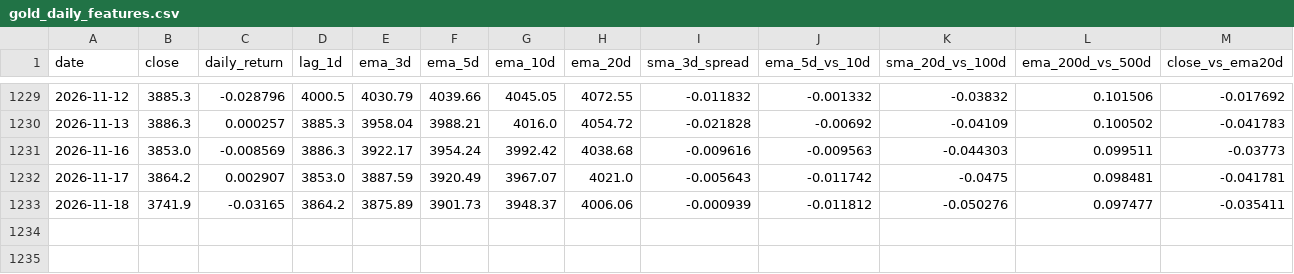
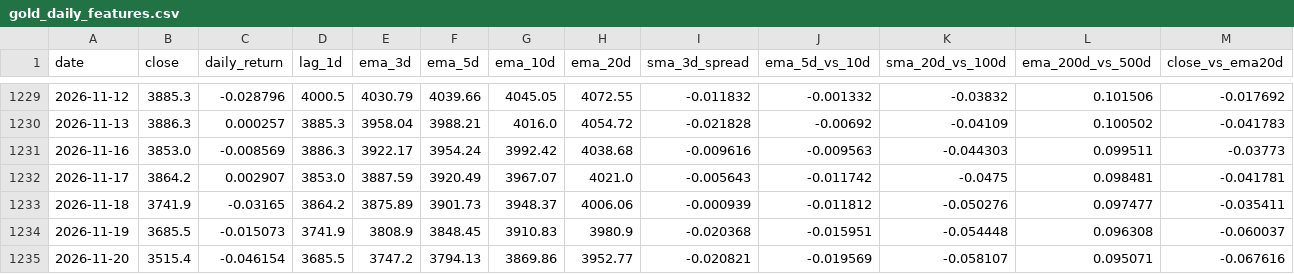
Before and after one commit to codexcancerion/goldsniper, a CSV file: data/gold_daily_features.csv, drawn as a sheet; only a part is shown, gaps mark what is left out; rows hold the shown columns only; the diff names each change by its address in the sheet, - before the commit and + after, or states it on an @@ line.

```diff
--- a/data/gold_daily_features.csv
+++ b/data/gold_daily_features.csv
+row 1234: 2026-11-19 | 3685.5 | -0.015073 | 3741.9 | 3808.9 | 3848.45 | 3910.83 | 3980.9 | -0.020368 | -0.015951 | -0.054448 | 0.096308 | -0.060037
+row 1235: 2026-11-20 | 3515.4 | -0.046154 | 3685.5 | 3747.2 | 3794.13 | 3869.86 | 3952.77 | -0.020821 | -0.019569 | -0.058107 | 0.095071 | -0.067616
```
Also changed, not shown: data/gold_daily_5y.csv, data/gold_daily_5y_bday.csv, 10 other files.
